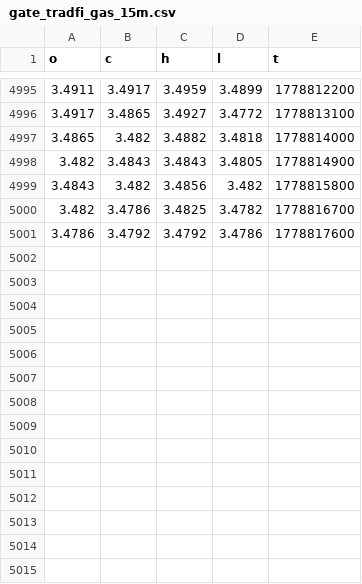
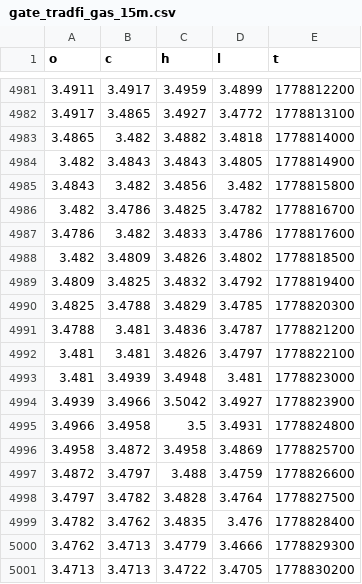
Before and after one commit to evan7646-cloud/Download_Gate_Gasoline_price, a CSV file: gate_tradfi_gas_15m.csv, drawn as a sheet; only a part is shown, gaps mark what is left out; the diff covers the shown part only.

```diff
--- a/gate_tradfi_gas_15m.csv
+++ b/gate_tradfi_gas_15m.csv
@@ -5000,2 +4986,16 @@ o,c,h,l,t
 3.482,3.4786,3.4825,3.4782,1778816700
-3.4786,3.4792,3.4792,3.4786,1778817600
+3.4786,3.482,3.4833,3.4786,1778817600
+3.482,3.4809,3.4826,3.4802,1778818500
+3.4809,3.4825,3.4832,3.4792,1778819400
+3.4825,3.4788,3.4829,3.4785,1778820300
+3.4788,3.481,3.4836,3.4787,1778821200
+3.481,3.481,3.4826,3.4797,1778822100
+3.481,3.4939,3.4948,3.481,1778823000
+3.4939,3.4966,3.5042,3.4927,1778823900
+3.4966,3.4958,3.5,3.4931,1778824800
+3.4958,3.4872,3.4958,3.4869,1778825700
+3.4872,3.4797,3.488,3.4759,1778826600
+3.4797,3.4782,3.4828,3.4764,1778827500
+3.4782,3.4762,3.4835,3.476,1778828400
+3.4762,3.4713,3.4779,3.4666,1778829300
+3.4713,3.4713,3.4722,3.4705,1778830200
```
Also changed, not shown: 14 removed rows elsewhere in this file, gate_tradfi_gas_15m_final.csv, gate_tradfi_gas_1h.csv, 9 other files.
